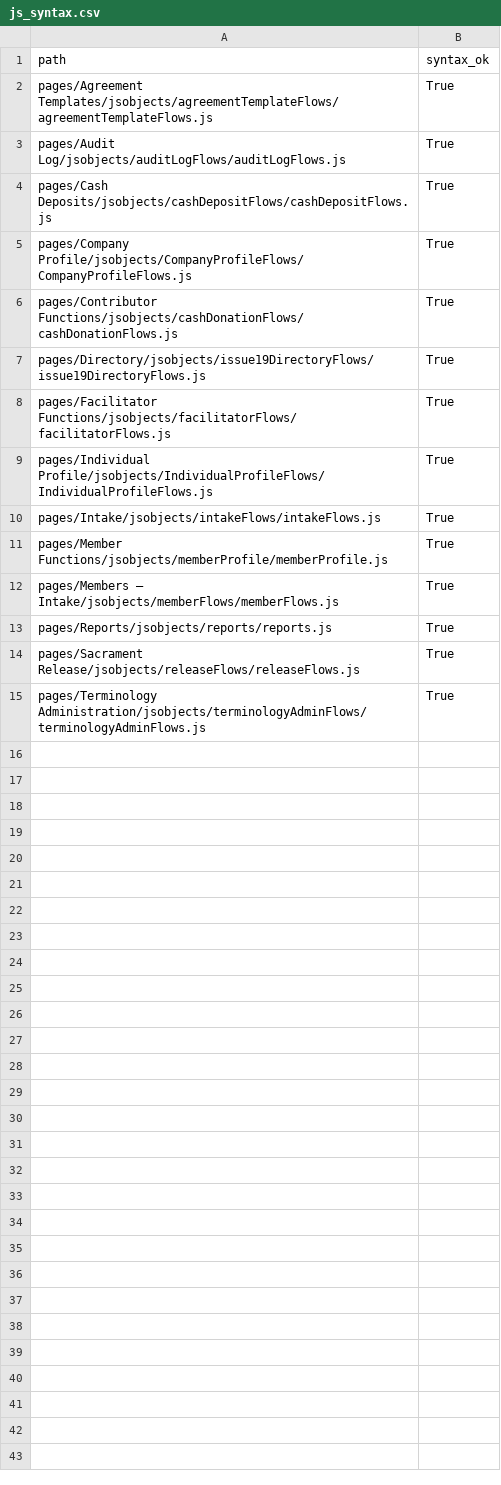
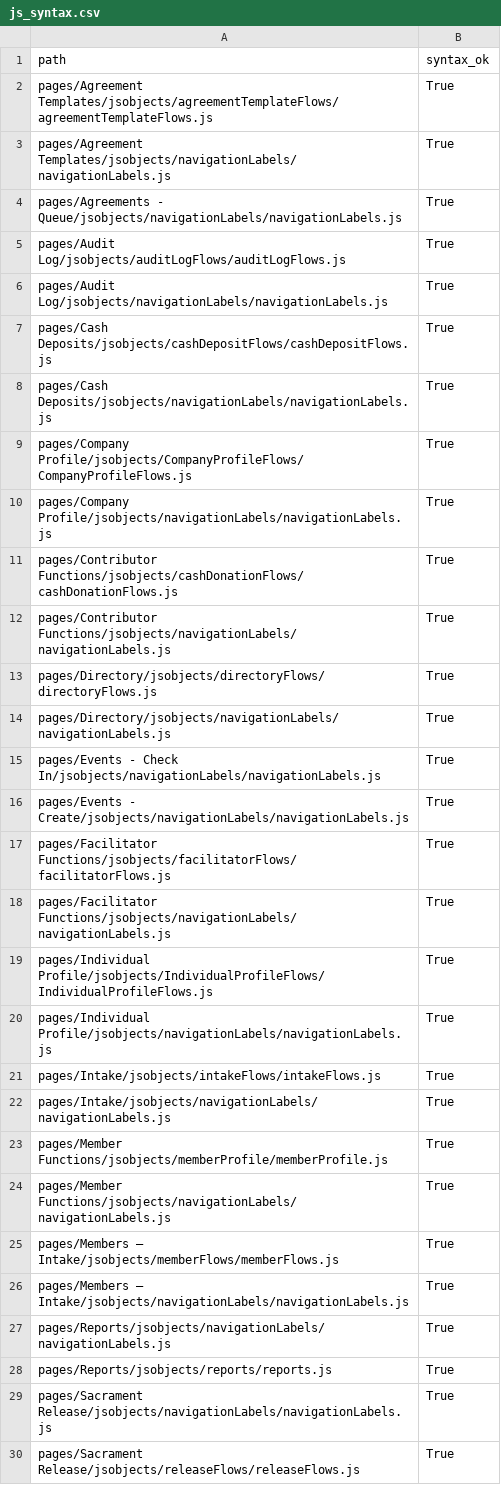
Before and after one commit to RayzorDuff/SignatureGate, a CSV file: releases/v1.2.0/evidence/js_syntax.csv, drawn as a sheet; only a part is shown; the shorter side is filled out with more unchanged rows; the diff covers the shown part only.

```diff
--- a/releases/v1.2.0/evidence/js_syntax.csv
+++ b/releases/v1.2.0/evidence/js_syntax.csv
@@ -2,13 +2,29 @@ path,syntax_ok
 pages/Agreement Templates/jsobjects/agreementTemplateFlows/agreementTemplateFlows.js,True
+pages/Agreement Templates/jsobjects/navigationLabels/navigationLabels.js,True
+pages/Agreements - Queue/jsobjects/navigationLabels/navigationLabels.js,True
 pages/Audit Log/jsobjects/auditLogFlows/auditLogFlows.js,True
+pages/Audit Log/jsobjects/navigationLabels/navigationLabels.js,True
 pages/Cash Deposits/jsobjects/cashDepositFlows/cashDepositFlows.js,True
+pages/Cash Deposits/jsobjects/navigationLabels/navigationLabels.js,True
 pages/Company Profile/jsobjects/CompanyProfileFlows/CompanyProfileFlows.js,True
+pages/Company Profile/jsobjects/navigationLabels/navigationLabels.js,True
 pages/Contributor Functions/jsobjects/cashDonationFlows/cashDonationFlows.js,True
-pages/Directory/jsobjects/issue19DirectoryFlows/issue19DirectoryFlows.js,True
+pages/Contributor Functions/jsobjects/navigationLabels/navigationLabels.js,True
+pages/Directory/jsobjects/directoryFlows/directoryFlows.js,True
+pages/Directory/jsobjects/navigationLabels/navigationLabels.js,True
+pages/Events - Check In/jsobjects/navigationLabels/navigationLabels.js,True
+pages/Events - Create/jsobjects/navigationLabels/navigationLabels.js,True
 pages/Facilitator Functions/jsobjects/facilitatorFlows/facilitatorFlows.js,True
+pages/Facilitator Functions/jsobjects/navigationLabels/navigationLabels.js,True
 pages/Individual Profile/jsobjects/IndividualProfileFlows/IndividualProfileFlows.js,True
+pages/Individual Profile/jsobjects/navigationLabels/navigationLabels.js,True
 pages/Intake/jsobjects/intakeFlows/intakeFlows.js,True
+pages/Intake/jsobjects/navigationLabels/navigationLabels.js,True
 pages/Member Functions/jsobjects/memberProfile/memberProfile.js,True
+pages/Member Functions/jsobjects/navigationLabels/navigationLabels.js,True
 pages/Members – Intake/jsobjects/memberFlows/memberFlows.js,True
+pages/Members – Intake/jsobjects/navigationLabels/navigationLabels.js,True
+pages/Reports/jsobjects/navigationLabels/navigationLabels.js,True
 pages/Reports/jsobjects/reports/reports.js,True
+pages/Sacrament Release/jsobjects/navigationLabels/navigationLabels.js,True
 pages/Sacrament Release/jsobjects/releaseFlows/releaseFlows.js,True
```
Also changed, not shown: 2 added rows elsewhere in this file, releases/v1.2.0/ACCEPTANCE_LEDGER.csv, releases/v1.2.0/evidence/application_permissions.csv, 11 other files.
